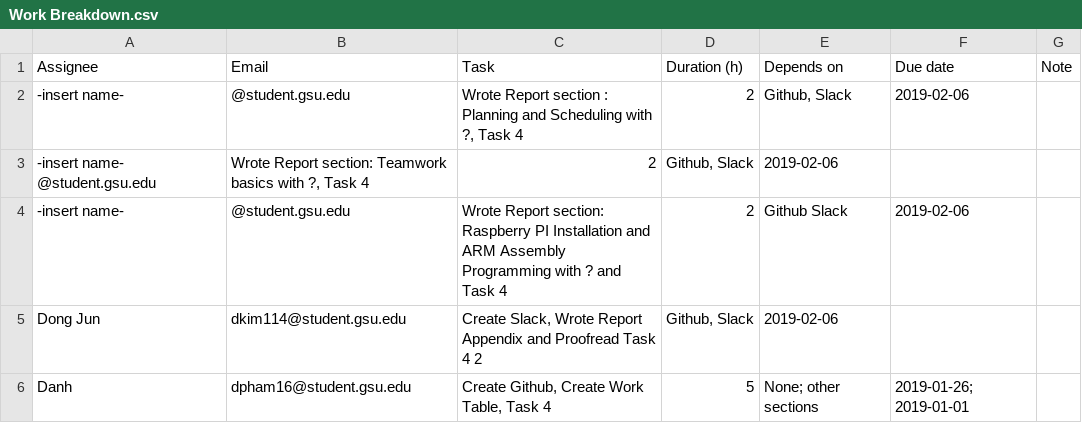
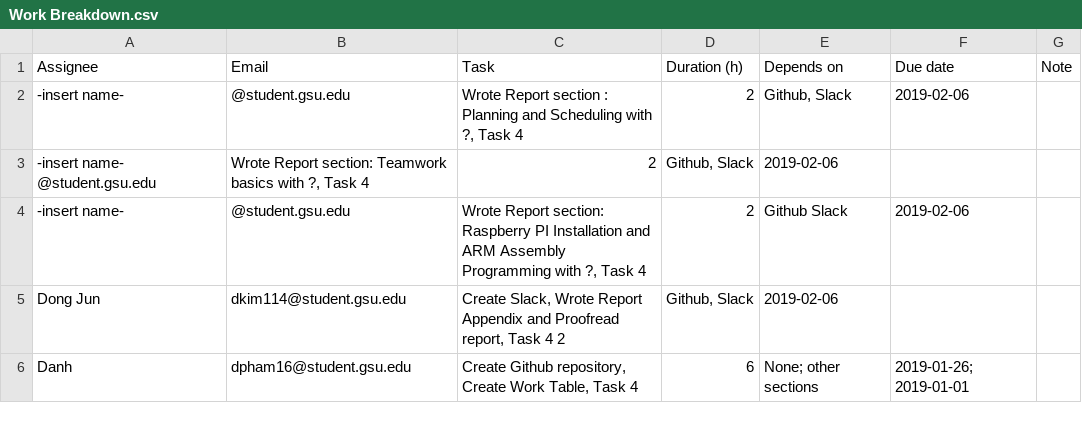
Before and after one commit to SleepyStudents/CSC3210-SleepyStudents, a CSV file: Tasks/Work Breakdown.csv, drawn as a sheet.

Commit message:
Update Work Breakdown.csv

```diff
--- a/Tasks/Work Breakdown.csv
+++ b/Tasks/Work Breakdown.csv
@@ -3,4 +3,4 @@ Assignee,Email,Task,Duration (h),Depends on,Due date,Note
 -insert name- @student.gsu.edu,"Wrote Report section: Teamwork basics with ?, Task 4",2,"Github, Slack",2019-02-06,
--insert name-, @student.gsu.edu,"Wrote Report section: Raspberry PI Installation and ARM Assembly Programming with ? and Task 4",2, Github Slack,2019-02-06,
-Dong Jun, dkim114@student.gsu.edu , "Create Slack, Wrote Report Appendix and Proofread Task 4" 2 ,"Github, Slack",2019-02-06,
-Danh, dpham16@student.gsu.edu,"Create Github, Create Work Table, Task 4", 5, None; other sections,2019-01-26; 2019-01-01,
+-insert name-, @student.gsu.edu,"Wrote Report section: Raspberry PI Installation and ARM Assembly Programming with ?, Task 4",2, Github Slack,2019-02-06,
+Dong Jun, dkim114@student.gsu.edu , "Create Slack, Wrote Report Appendix and Proofread report, Task 4" 2 ,"Github, Slack",2019-02-06,
+Danh, dpham16@student.gsu.edu,"Create Github repository, Create Work Table, Task 4", 6, None; other sections,2019-01-26; 2019-01-01,
```
